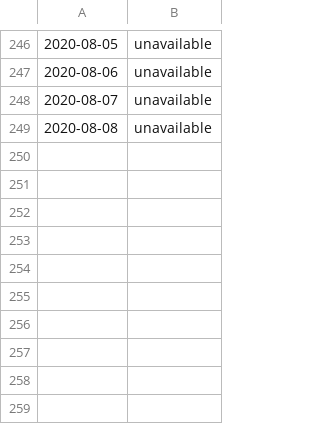
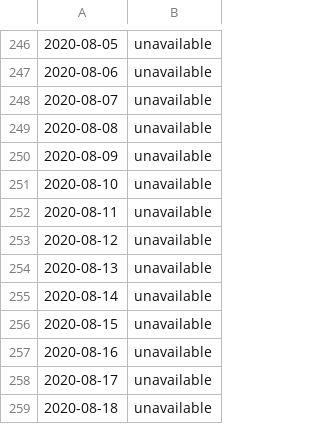
Before and after one commit to KoljaWindeler/ESP8266_mqtt_pwm_pir_temp, a CSV file: HA/longterm_logs/battery_total_6.csv, drawn as a sheet; only a part is shown, gaps mark what is left out; the diff names each change by its address in the sheet, - before the commit and + after, or states it on an @@ line.

```diff
--- a/HA/longterm_logs/battery_total_6.csv
+++ b/HA/longterm_logs/battery_total_6.csv
+row 250: 2020-08-09 | unavailable
+row 251: 2020-08-10 | unavailable
+row 252: 2020-08-11 | unavailable
+row 253: 2020-08-12 | unavailable
+row 254: 2020-08-13 | unavailable
+row 255: 2020-08-14 | unavailable
+row 256: 2020-08-15 | unavailable
+row 257: 2020-08-16 | unavailable
+row 258: 2020-08-17 | unavailable
+row 259: 2020-08-18 | unavailable
```
Also changed, not shown: HA/longterm_logs/battery_total_1.csv, HA/longterm_logs/battery_total_2.csv, 45 other files.
